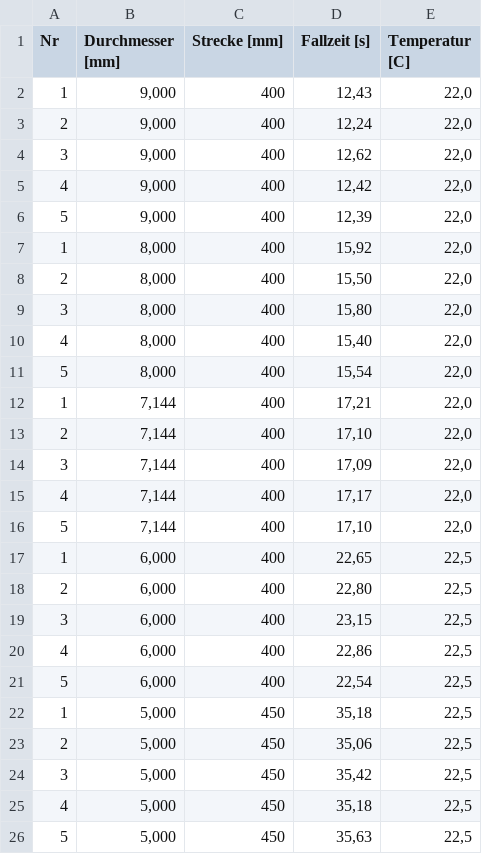
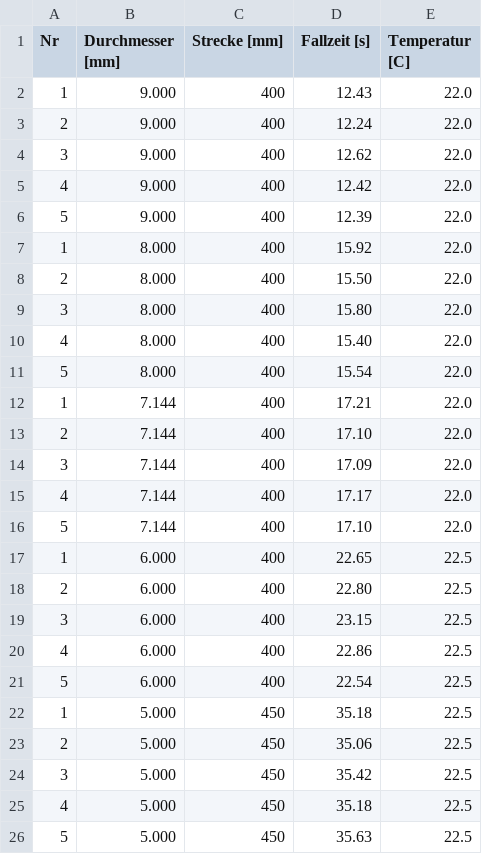
Before and after one commit to Meistermagier/PAP2, a CSV file: Experiment212/Versuch 212/Fallzeiten.csv, drawn as a sheet; only a part is shown; the diff covers the shown part only.

Commit message:
Update Fallzeiten.csv

```diff
--- a/Experiment212/Versuch 212/Fallzeiten.csv
+++ b/Experiment212/Versuch 212/Fallzeiten.csv
@@ -1,26 +1,26 @@
 Nr;Durchmesser [mm];Strecke [mm];Fallzeit [s];Temperatur [C]
-1;9,000;400;12,43;22,0
-2;9,000;400;12,24;22,0
-3;9,000;400;12,62;22,0
-4;9,000;400;12,42;22,0
-5;9,000;400;12,39;22,0
-1;8,000;400;15,92;22,0
-2;8,000;400;15,50;22,0
-3;8,000;400;15,80;22,0
-4;8,000;400;15,40;22,0
-5;8,000;400;15,54;22,0
-1;7,144;400;17,21;22,0
-2;7,144;400;17,10;22,0
-3;7,144;400;17,09;22,0
-4;7,144;400;17,17;22,0
-5;7,144;400;17,10;22,0
-1;6,000;400;22,65;22,5
-2;6,000;400;22,80;22,5
-3;6,000;400;23,15;22,5
-4;6,000;400;22,86;22,5
-5;6,000;400;22,54;22,5
-1;5,000;450;35,18;22,5
-2;5,000;450;35,06;22,5
-3;5,000;450;35,42;22,5
-4;5,000;450;35,18;22,5
-5;5,000;450;35,63;22,5
+1;9.000;400;12.43;22.0
+2;9.000;400;12.24;22.0
+3;9.000;400;12.62;22.0
+4;9.000;400;12.42;22.0
+5;9.000;400;12.39;22.0
+1;8.000;400;15.92;22.0
+2;8.000;400;15.50;22.0
+3;8.000;400;15.80;22.0
+4;8.000;400;15.40;22.0
+5;8.000;400;15.54;22.0
+1;7.144;400;17.21;22.0
+2;7.144;400;17.10;22.0
+3;7.144;400;17.09;22.0
+4;7.144;400;17.17;22.0
+5;7.144;400;17.10;22.0
+1;6.000;400;22.65;22.5
+2;6.000;400;22.80;22.5
+3;6.000;400;23.15;22.5
+4;6.000;400;22.86;22.5
+5;6.000;400;22.54;22.5
+1;5.000;450;35.18;22.5
+2;5.000;450;35.06;22.5
+3;5.000;450;35.42;22.5
+4;5.000;450;35.18;22.5
+5;5.000;450;35.63;22.5
```
Also changed, not shown: 15 edited cells elsewhere in this file.
